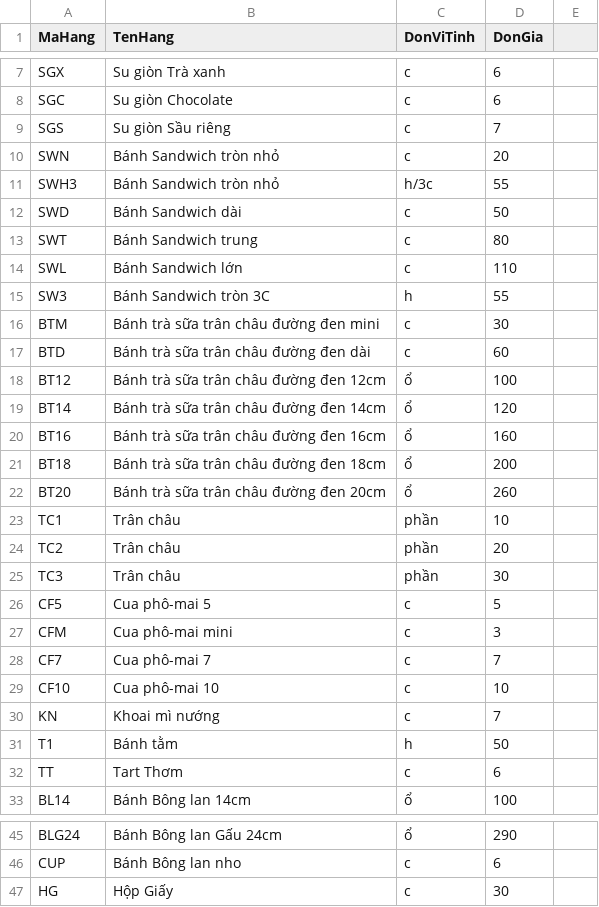
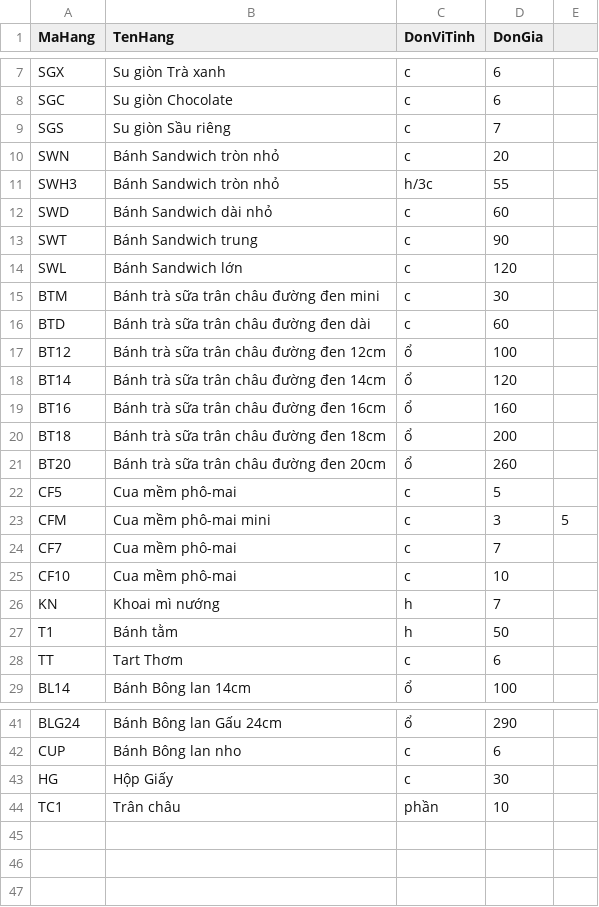
Before and after one commit to bepnhamenic/bepnhamenic.github.io, a CSV file: menu/menu.csv, drawn as a sheet; only a part is shown, gaps mark what is left out.

Commit message:
sua menu

```diff
--- a/menu/menu.csv
+++ b/menu/menu.csv
@@ -11,6 +11,5 @@ SWN,Bánh Sandwich tròn nhỏ,c,20
 SWH3,Bánh Sandwich tròn nhỏ,h/3c,55
-SWD,Bánh Sandwich dài,c,50
-SWT,Bánh Sandwich trung,c,80
-SWL,Bánh Sandwich lớn,c,110
-SW3,Bánh Sandwich tròn 3C,h,55
+SWD,Bánh Sandwich dài nhỏ,c,60
+SWT,Bánh Sandwich trung,c,90
+SWL,Bánh Sandwich lớn,c,120
 BTM,Bánh trà sữa trân châu đường đen mini,c,30
@@ -22,10 +21,7 @@ BT18,Bánh trà sữa trân châu đường đen 18cm,ổ,200
 BT20,Bánh trà sữa trân châu đường đen 20cm,ổ,260
-TC1,Trân châu,phần,10
-TC2,Trân châu,phần,20
-TC3,Trân châu,phần,30
-CF5,Cua phô-mai 5,c,5
-CFM,Cua phô-mai mini,c,3
-CF7,Cua phô-mai 7,c,7
-CF10,Cua phô-mai 10,c,10
-KN,Khoai mì nướng,c,7
+CF5,Cua mềm phô-mai,c,5
+CFM,Cua mềm phô-mai mini,c,3,5
+CF7,Cua mềm phô-mai,c,7
+CF10,Cua mềm phô-mai,c,10
+KN,Khoai mì nướng,h,7
 T1,Bánh tằm,h,50
@@ -47 +43,2 @@ CUP,Bánh Bông lan nho,c,6
 HG,Hộp Giấy,c,30
+TC1,Trân châu,phần,10
```
